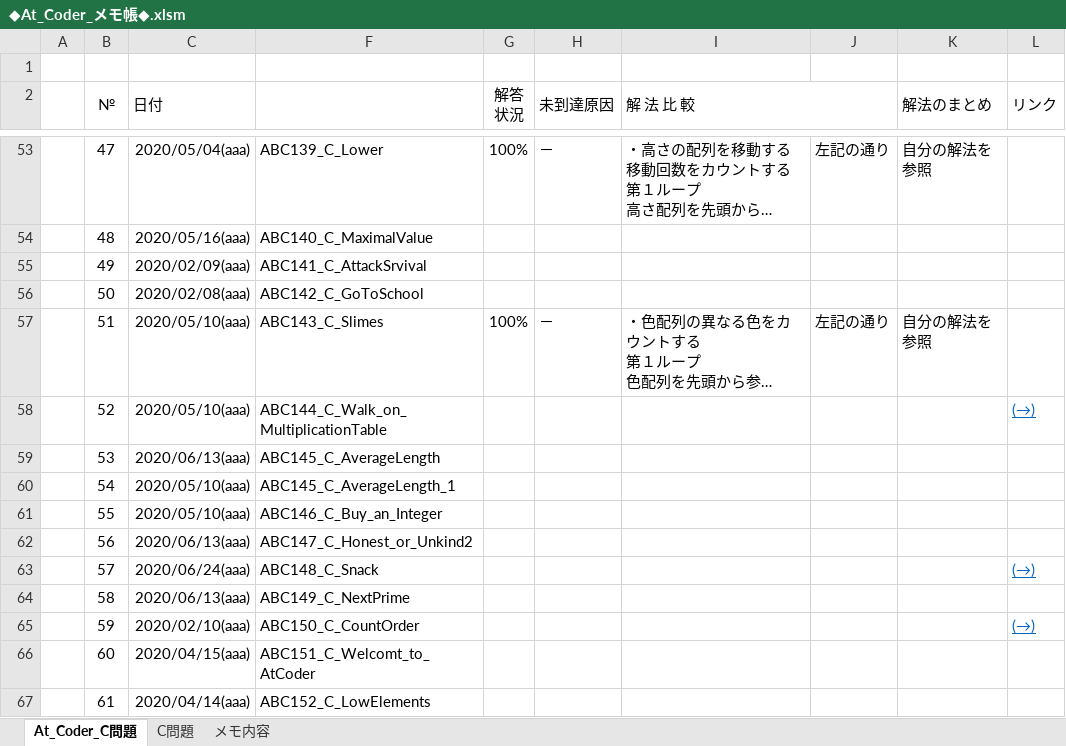
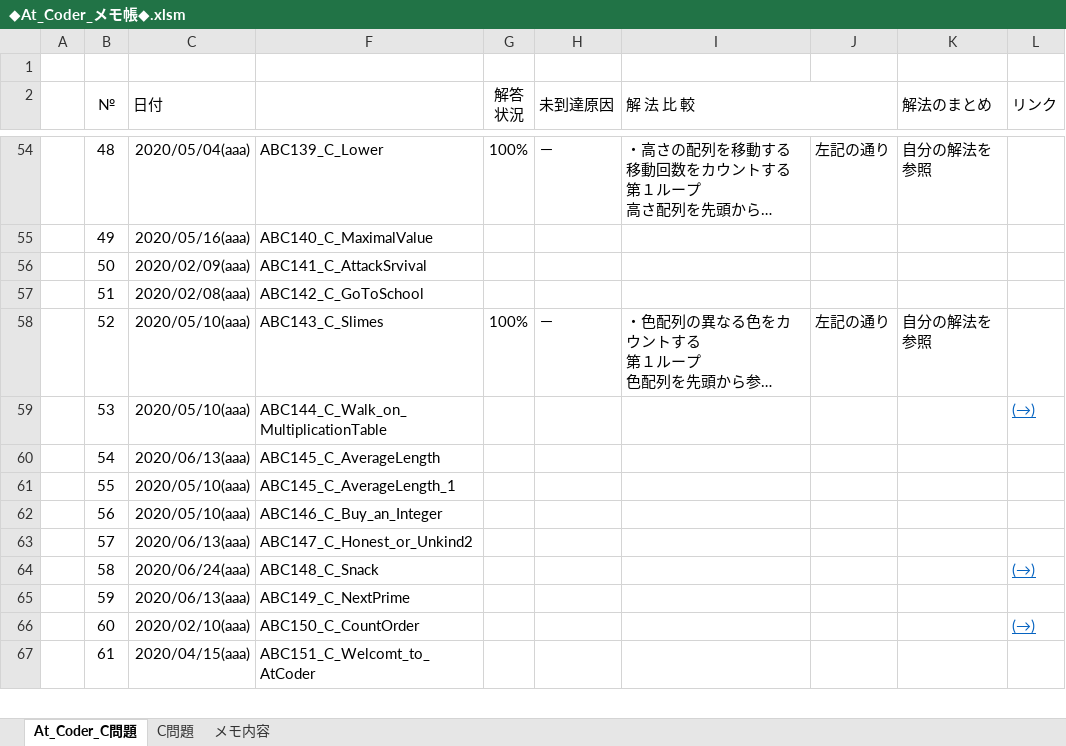
Before and after one commit to roshihie/At_Coder, an Excel workbook: ◆At_Coder_メモ帳◆.xlsm, sheet At_Coder_C問題, drawn as a sheet; only a part is shown, gaps mark what is left out; long unchanged cells end in …; values as stored, in another font and other column widths than the file's, no borders; conditional formats not drawn; removed rows and columns are numbered as before the commit, all else as after; the diff covers the shown part only; the diff names each change by its address in the sheet, - before the commit and + after, or states it on an @@ line.

```diff
--- a/◆At_Coder_メモ帳◆.xlsm (sheet At_Coder_C問題)
+++ b/◆At_Coder_メモ帳◆.xlsm (sheet At_Coder_C問題)
-B54 (№): 47
+B54 (№): 48
-row 54:  | 48 | 2020/05/16(aaa) | ABC140_C_MaximalValue
-C55 (日付): 2020/02/09(aaa)
+C55 (日付): 2020/05/16(aaa)
-F55: ABC141_C_AttackSrvival
+F55: ABC140_C_MaximalValue
-C56 (日付): 2020/02/08(aaa)
+C56 (日付): 2020/02/09(aaa)
-F56: ABC142_C_GoToSchool
+F56: ABC141_C_AttackSrvival
+row 57:  | 51 | 2020/02/08(aaa) | ABC142_C_GoToSchool
-B58 (№): 51
+B58 (№): 52
-row 58:  | 52 | 2020/05/10(aaa) | ABC144_C_Walk_on_MultiplicationTable |  |  |  |  |  | (→)
-C59 (日付): 2020/06/13(aaa)
+C59 (日付): 2020/05/10(aaa)
-F59: ABC145_C_AverageLength
+F59: ABC144_C_Walk_on_MultiplicationTable
-L59 (リンク): (empty)
+L59 (リンク): (→)
-C60 (日付): 2020/05/10(aaa)
+C60 (日付): 2020/06/13(aaa)
-F60: ABC145_C_AverageLength_1
+F60: ABC145_C_AverageLength
-F61: ABC146_C_Buy_an_Integer
+F61: ABC145_C_AverageLength_1
-C62 (日付): 2020/06/13(aaa)
+C62 (日付): 2020/05/10(aaa)
-F62: ABC147_C_Honest_or_Unkind2
+F62: ABC146_C_Buy_an_Integer
-C63 (日付): 2020/06/24(aaa)
+C63 (日付): 2020/06/13(aaa)
-F63: ABC148_C_Snack
+F63: ABC147_C_Honest_or_Unkind2
-L63 (リンク): (→)
+L63 (リンク): (empty)
-C64 (日付): 2020/06/13(aaa)
+C64 (日付): 2020/06/24(aaa)
-F64: ABC149_C_NextPrime
+F64: ABC148_C_Snack
-L64 (リンク): (empty)
+L64 (リンク): (→)
-C65 (日付): 2020/02/10(aaa)
+C65 (日付): 2020/06/13(aaa)
-F65: ABC150_C_CountOrder
+F65: ABC149_C_NextPrime
-L65 (リンク): (→)
+L65 (リンク): (empty)
-C66 (日付): 2020/04/15(aaa)
+C66 (日付): 2020/02/10(aaa)
-F66: ABC151_C_Welcomt_to_AtCoder
+F66: ABC150_C_CountOrder
-L66 (リンク): (empty)
+L66 (リンク): (→)
-C67 (日付): 2020/04/14(aaa)
+C67 (日付): 2020/04/15(aaa)
-F67: ABC152_C_LowElements
+F67: ABC151_C_Welcomt_to_AtCoder
```
Also changed, not shown: 5 added rows, 3 removed rows and 94 edited cells elsewhere in this sheet, formulas that keep their value, hidden cells.
